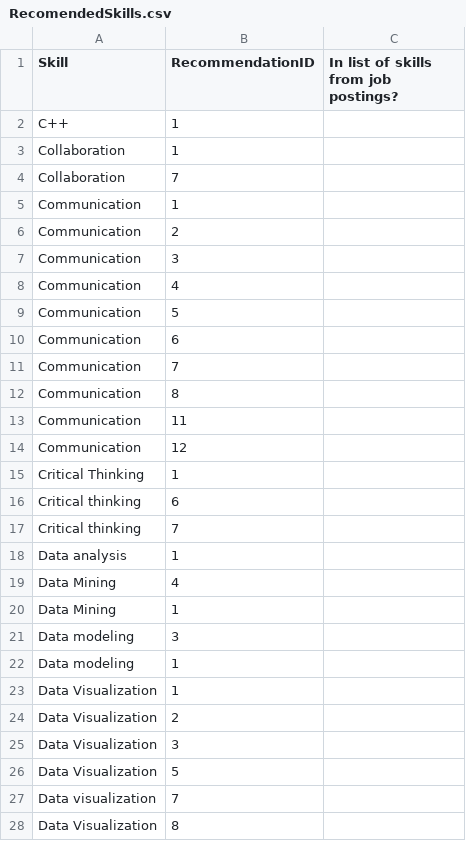
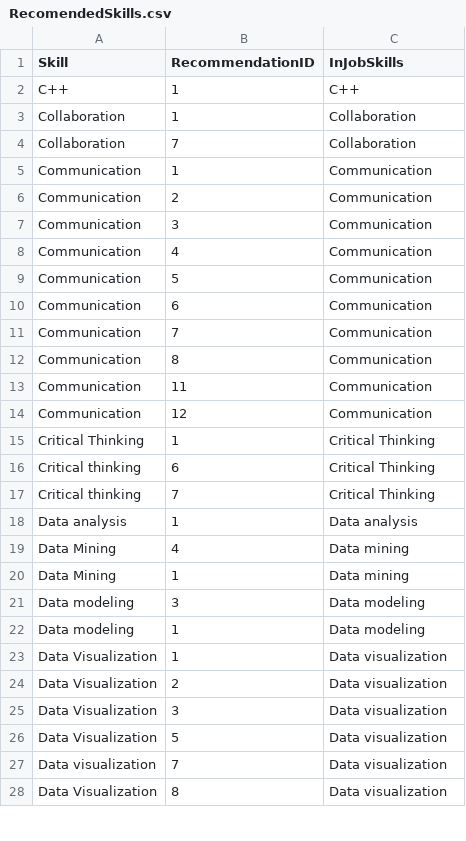
Before and after one commit to uzmabb182/Data_607_Project3, a CSV file: RecomendedSkills.csv, drawn as a sheet; only a part is shown; the diff covers the shown part only.

Commit message:
Add files via upload

```diff
--- a/RecomendedSkills.csv
+++ b/RecomendedSkills.csv
@@ -1,28 +1,28 @@
-Skill,RecommendationID,In list of skills from job postings?
-C++,1,
-Collaboration,1,
-Collaboration,7,
-Communication,1,
-Communication,2,
-Communication,3,
-Communication,4,
-Communication,5,
-Communication,6,
-Communication,7,
-Communication,8,
-Communication,11,
-Communication,12,
-Critical Thinking,1,
-Critical thinking,6,
-Critical thinking,7,
-Data analysis,1,
-Data Mining,4,
-Data Mining,1,
-Data modeling,3,
-Data modeling,1,
-Data Visualization,1,
-Data Visualization,2,
-Data Visualization,3,
-Data Visualization,5,
-Data visualization,7,
-Data Visualization,8,
+Skill,RecommendationID,InJobSkills,,,,,,,,,,,,,,,,,
+C++,1,C++,,,,,,,,,,,,,,,,,
+Collaboration,1,Collaboration,,,,,,,,,,,,,,,,,
+Collaboration,7,Collaboration,,,,,,,,,,,,,,,,,
+Communication,1,Communication,,,,,,,,,,,,,,,,,
+Communication,2,Communication,,,,,,,,,,,,,,,,,
+Communication,3,Communication,,,,,,,,,,,,,,,,,
+Communication,4,Communication,,,,,,,,,,,,,,,,,
+Communication,5,Communication,,,,,,,,,,,,,,,,,
+Communication,6,Communication,,,,,,,,,,,,,,,,,
+Communication,7,Communication,,,,,,,,,,,,,,,,,
+Communication,8,Communication,,,,,,,,,,,,,,,,,
+Communication,11,Communication,,,,,,,,,,,,,,,,,
+Communication,12,Communication,,,,,,,,,,,,,,,,,
+Critical Thinking,1,Critical Thinking,,,,,,,,,,,,,,,,,
+Critical thinking,6,Critical Thinking,,,,,,,,,,,,,,,,,
+Critical thinking,7,Critical Thinking,,,,,,,,,,,,,,,,,
+Data analysis,1,Data analysis,,,,,,,,,,,,,,,,,
+Data Mining,4,Data mining,,,,,,,,,,,,,,,,,
+Data Mining,1,Data mining,,,,,,,,,,,,,,,,,
+Data modeling,3,Data modeling,,,,,,,,,,,,,,,,,
+Data modeling,1,Data modeling,,,,,,,,,,,,,,,,,
+Data Visualization,1,Data visualization,,,,,,,,,,,,,,,,,
+Data Visualization,2,Data visualization,,,,,,,,,,,,,,,,,
+Data Visualization,3,Data visualization,,,,,,,,,,,,,,,,,
+Data Visualization,5,Data visualization,,,,,,,,,,,,,,,,,
+Data visualization,7,Data visualization,,,,,,,,,,,,,,,,,
+Data Visualization,8,Data visualization,,,,,,,,,,,,,,,,,
```
Also changed, not shown: 84 edited cells elsewhere in this file.
